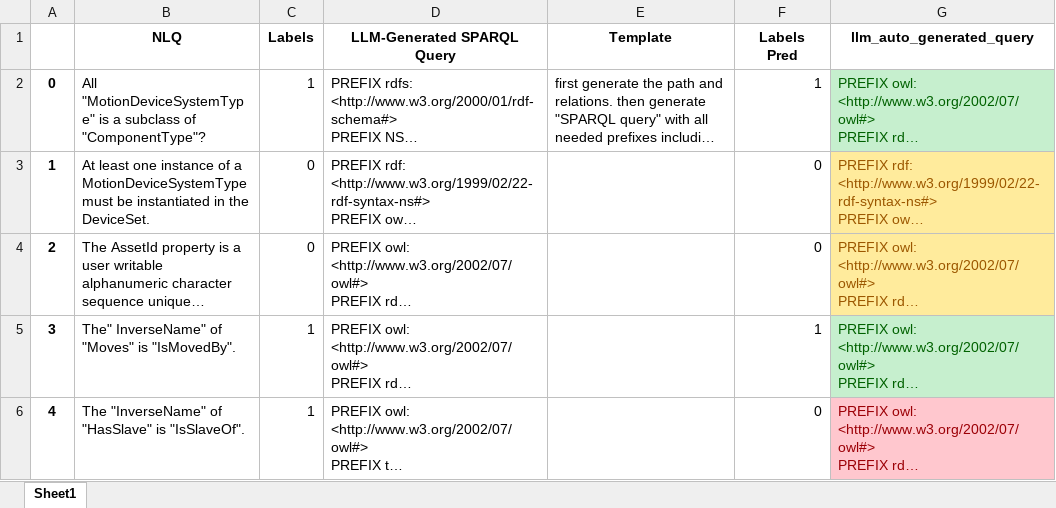
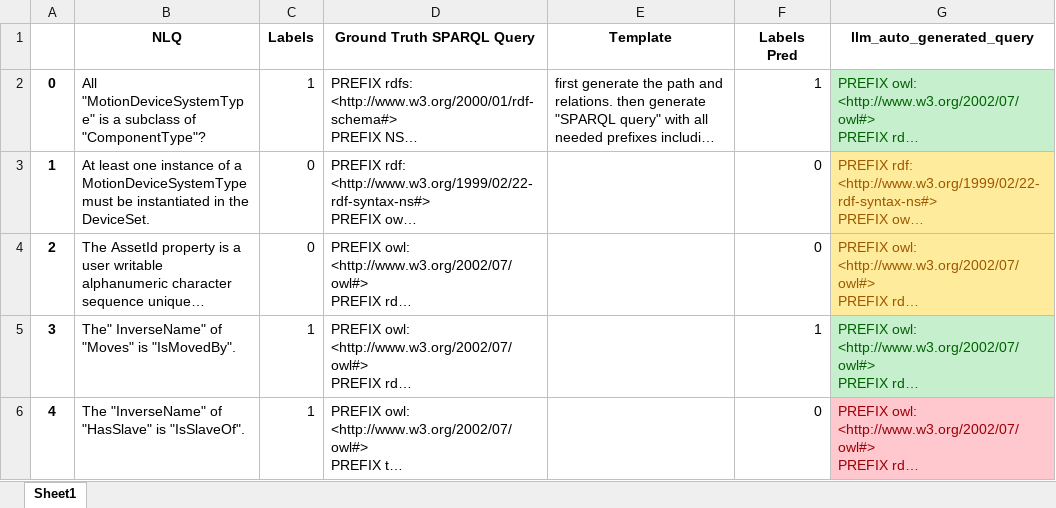
Before and after one commit to Siemens-OKE/llm-query-pipeline, an Excel workbook: robotics/output/generated_queries_org.xlsx, sheet Sheet1, drawn as a sheet; only a part is shown; long unchanged cells end in …; values as stored, in another font and other column widths than the file's, no borders; the diff names each change by its address in the sheet, - before the commit and + after, or states it on an @@ line.

```diff
--- a/robotics/output/generated_queries_org.xlsx (sheet Sheet1)
+++ b/robotics/output/generated_queries_org.xlsx (sheet Sheet1)
-D1: LLM-Generated SPARQL Query
+D1: Ground Truth SPARQL Query
```
Also changed, not shown: saref/competency_question.xlsx, saref/output/generated_queries.xlsx, 11 other files.
